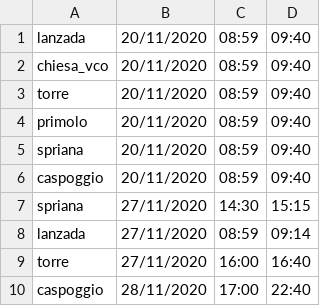
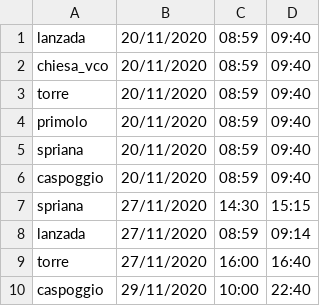
Before and after one commit to AleNegrini/parrocchie-valmalenco-FM, a CSV file: resources/orari.csv, drawn as a sheet.

```diff
--- a/resources/orari.csv
+++ b/resources/orari.csv
@@ -9,2 +9,2 @@ lanzada,27/11/2020,08:59,09:14
 torre,27/11/2020,16:00,16:40
-caspoggio,28/11/2020,17:00,22:40
+caspoggio,29/11/2020,10:00,22:40
```
Also changed, not shown: 2 other files.
